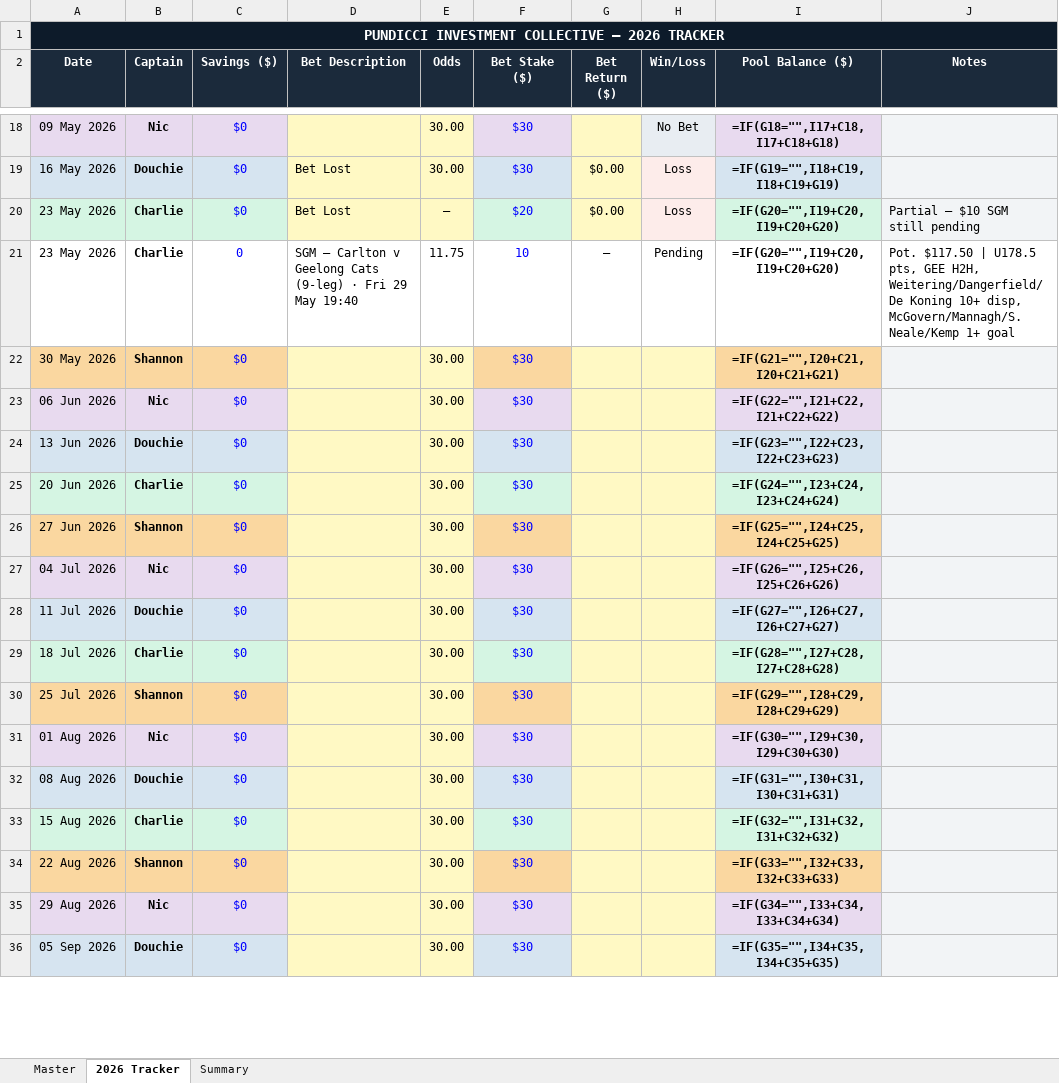
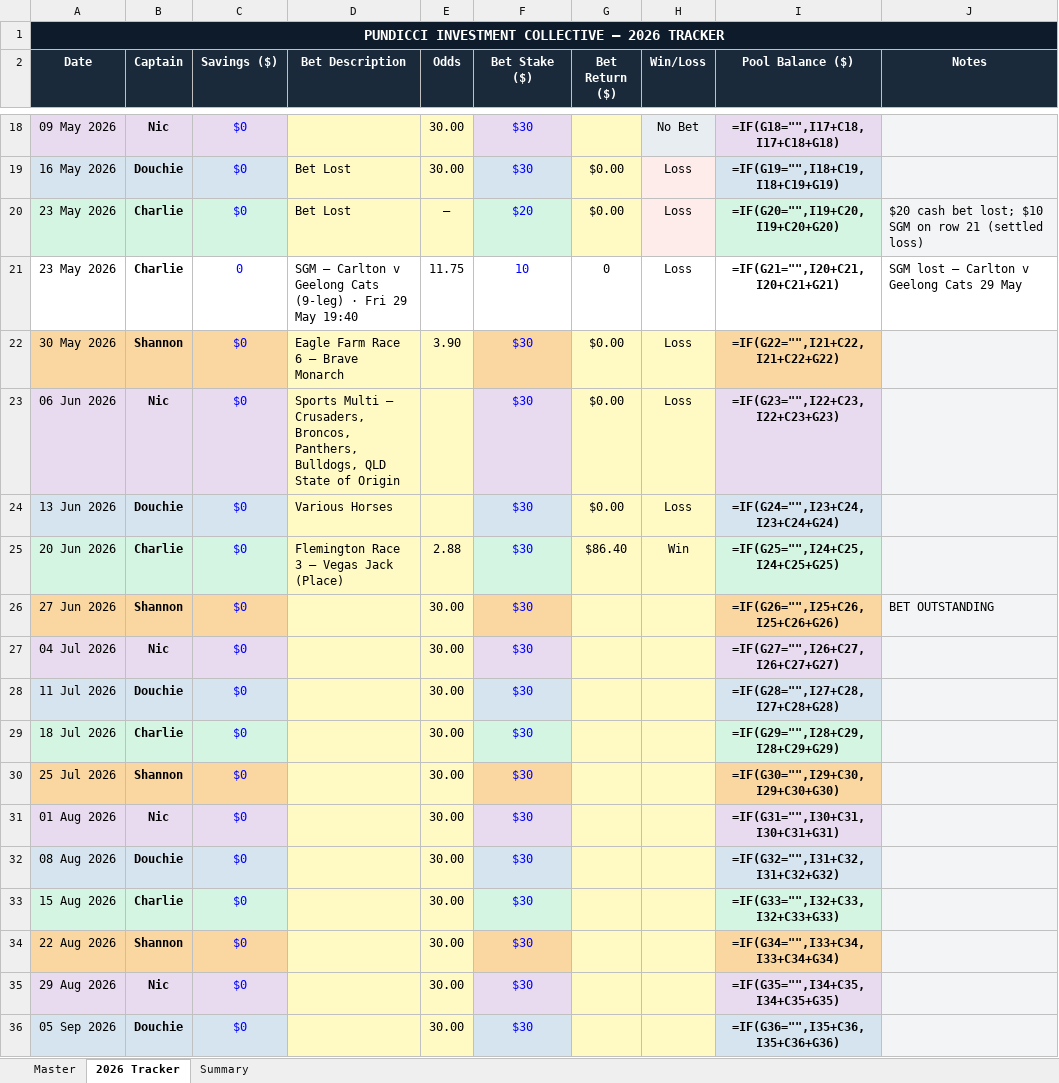
Before and after one commit to investmentcollective/pundicci, an Excel workbook: PIC_2026_Tracker.xlsx, sheet 2026 Tracker, drawn as a sheet; only a part is shown, gaps mark what is left out; values as stored, in another font and other column widths than the file's, no borders; formulas without a stored value are shown as written; the diff covers the shown part only; the diff names each change by its address in the sheet, - before the commit and + after, or states it on an @@ line.

```diff
--- a/PIC_2026_Tracker.xlsx (sheet 2026 Tracker)
+++ b/PIC_2026_Tracker.xlsx (sheet 2026 Tracker)
-J20 (Notes): Partial — $10 SGM still pending
+J20 (Notes): $20 cash bet lost; $10 SGM on row 21 (settled loss)
-G21 (Bet Return ($)): —
+G21 (Bet Return ($)): 0
-H21 (Win/Loss): Pending
+H21 (Win/Loss): Loss
-I21 (Pool Balance ($)): =IF(G20="",I19+C20,I19+C20+G20)
+I21 (Pool Balance ($)): =IF(G21="",I20+C21,I20+C21+G21)
-J21 (Notes): Pot. $117.50 | U178.5 pts, GEE H2H, Weitering/Dangerfield/De Koning 10+ disp, McGovern/Mannagh/S.Neale/Kemp 1+ goal
+J21 (Notes): SGM lost — Carlton v Geelong Cats 29 May
-D22 (Bet Description): (empty)
+D22 (Bet Description): Eagle Farm Race 6 — Brave Monarch
-E22 (Odds): 30.00
+E22 (Odds): 3.90
-G22:G24 (Bet Return ($)): (empty)
+G22:G24 (Bet Return ($)): $0.00
-H22:H24 (Win/Loss): (empty)
+H22:H24 (Win/Loss): Loss
-I22 (Pool Balance ($)): =IF(G21="",I20+C21,I20+C21+G21)
+I22 (Pool Balance ($)): =IF(G22="",I21+C22,I21+C22+G22)
-D23 (Bet Description): (empty)
+D23 (Bet Description): Sports Multi — Crusaders, Broncos, Panthers, Bulldogs, QLD State of Origin
-E23:E24 (Odds): 30.00
+E23:E24 (Odds): (empty)
-I23 (Pool Balance ($)): =IF(G22="",I21+C22,I21+C22+G22)
+I23 (Pool Balance ($)): =IF(G23="",I22+C23,I22+C23+G23)
-D24 (Bet Description): (empty)
+D24 (Bet Description): Various Horses
-I24 (Pool Balance ($)): =IF(G23="",I22+C23,I22+C23+G23)
+I24 (Pool Balance ($)): =IF(G24="",I23+C24,I23+C24+G24)
-D25 (Bet Description): (empty)
+D25 (Bet Description): Flemington Race 3 — Vegas Jack (Place)
-E25 (Odds): 30.00
+E25 (Odds): 2.88
-G25 (Bet Return ($)): (empty)
+G25 (Bet Return ($)): $86.40
-H25 (Win/Loss): (empty)
+H25 (Win/Loss): Win
-I25 (Pool Balance ($)): =IF(G24="",I23+C24,I23+C24+G24)
+I25 (Pool Balance ($)): =IF(G25="",I24+C25,I24+C25+G25)
-I26 (Pool Balance ($)): =IF(G25="",I24+C25,I24+C25+G25)
+I26 (Pool Balance ($)): =IF(G26="",I25+C26,I25+C26+G26)
-J26 (Notes): (empty)
+J26 (Notes): BET OUTSTANDING
-I27 (Pool Balance ($)): =IF(G26="",I25+C26,I25+C26+G26)
+I27 (Pool Balance ($)): =IF(G27="",I26+C27,I26+C27+G27)
-I28 (Pool Balance ($)): =IF(G27="",I26+C27,I26+C27+G27)
+I28 (Pool Balance ($)): =IF(G28="",I27+C28,I27+C28+G28)
-I29 (Pool Balance ($)): =IF(G28="",I27+C28,I27+C28+G28)
+I29 (Pool Balance ($)): =IF(G29="",I28+C29,I28+C29+G29)
-I30 (Pool Balance ($)): =IF(G29="",I28+C29,I28+C29+G29)
+I30 (Pool Balance ($)): =IF(G30="",I29+C30,I29+C30+G30)
-I31 (Pool Balance ($)): =IF(G30="",I29+C30,I29+C30+G30)
+I31 (Pool Balance ($)): =IF(G31="",I30+C31,I30+C31+G31)
-I32 (Pool Balance ($)): =IF(G31="",I30+C31,I30+C31+G31)
+I32 (Pool Balance ($)): =IF(G32="",I31+C32,I31+C32+G32)
-I33 (Pool Balance ($)): =IF(G32="",I31+C32,I31+C32+G32)
+I33 (Pool Balance ($)): =IF(G33="",I32+C33,I32+C33+G33)
-I34 (Pool Balance ($)): =IF(G33="",I32+C33,I32+C33+G33)
+I34 (Pool Balance ($)): =IF(G34="",I33+C34,I33+C34+G34)
-I35 (Pool Balance ($)): =IF(G34="",I33+C34,I33+C34+G34)
+I35 (Pool Balance ($)): =IF(G35="",I34+C35,I34+C35+G35)
-I36 (Pool Balance ($)): =IF(G35="",I34+C35,I34+C35+G35)
+I36 (Pool Balance ($)): =IF(G36="",I35+C36,I35+C36+G36)
```
Also changed, not shown: 15 edited cells elsewhere in this sheet, 5 other files.
